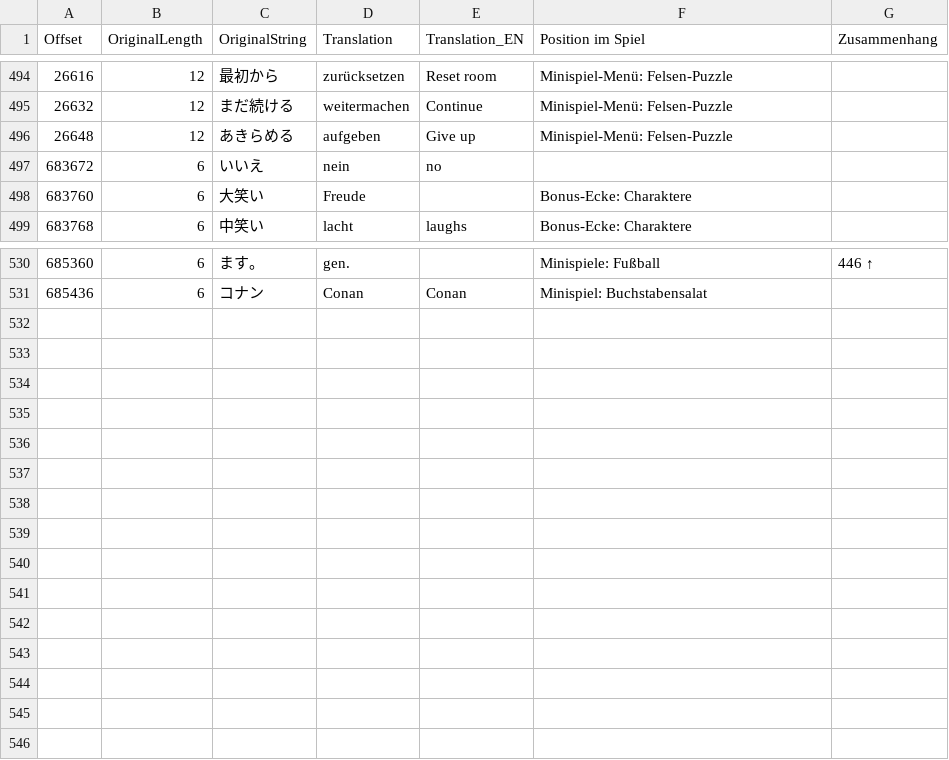
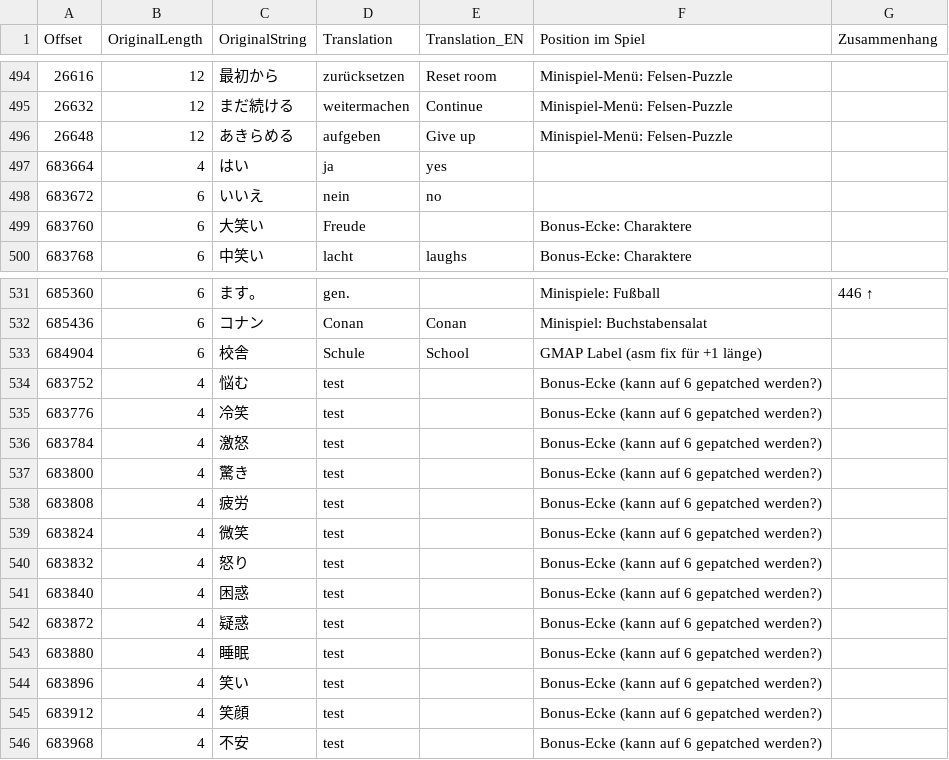
Before and after one commit to derplayer/Conan-Explorer, a CSV file: ConanExplorer/Resources/SLPS_016.csv, drawn as a sheet; only a part is shown, gaps mark what is left out.

Commit message:
* Move hardcoded texts from code to the table * Add one more exception in CreateDictionary

```diff
--- a/ConanExplorer/Resources/SLPS_016.csv
+++ b/ConanExplorer/Resources/SLPS_016.csv
@@ -496,2 +496,3 @@ Offset;OriginalLength;OriginalString;Translation;Translation_EN;Position im Spie
 26648;12;あきらめる　;aufgeben    ;Give up;Minispiel-Menü: Felsen-Puzzle;
+683664;4;はい;ja;yes;;
 683672;6;いいえ;nein  ;no    ;;
@@ -531 +532,15 @@ Offset;OriginalLength;OriginalString;Translation;Translation_EN;Position im Spie
 685436;6;コナン;Conan ;Conan ;Minispiel: Buchstabensalat;
+684904;6;校舎;Schule;School;GMAP Label (asm fix für +1 länge);
+683752;4;悩む;test;;Bonus-Ecke (kann auf 6 gepatched werden?);
+683776;4;冷笑;test;;Bonus-Ecke (kann auf 6 gepatched werden?);
+683784;4;激怒;test;;Bonus-Ecke (kann auf 6 gepatched werden?);
+683800;4;驚き;test;;Bonus-Ecke (kann auf 6 gepatched werden?);
+683808;4;疲労;test;;Bonus-Ecke (kann auf 6 gepatched werden?);
+683824;4;微笑;test;;Bonus-Ecke (kann auf 6 gepatched werden?);
+683832;4;怒り;test;;Bonus-Ecke (kann auf 6 gepatched werden?);
+683840;4;困惑;test;;Bonus-Ecke (kann auf 6 gepatched werden?);
+683872;4;疑惑;test;;Bonus-Ecke (kann auf 6 gepatched werden?);
+683880;4;睡眠;test;;Bonus-Ecke (kann auf 6 gepatched werden?);
+683896;4;笑い;test;;Bonus-Ecke (kann auf 6 gepatched werden?);
+683912;4;笑顔;test;;Bonus-Ecke (kann auf 6 gepatched werden?);
+683968;4;不安;test;;Bonus-Ecke (kann auf 6 gepatched werden?);
```
Also changed, not shown: 2 other files.
